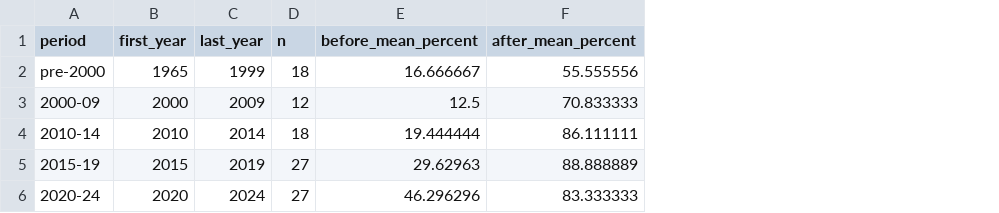
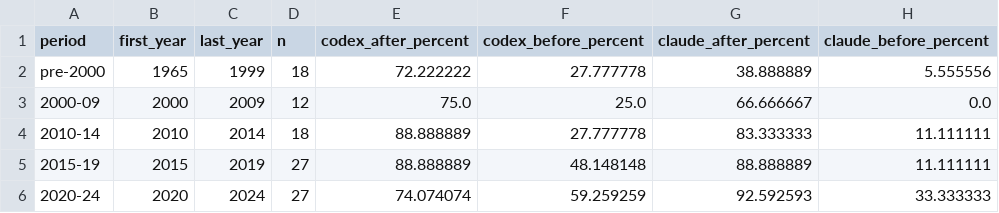
Before and after one commit to abx40/spanish-plume-llm-literature-review, a CSV file: Figures/plot_data/access_age.csv, drawn as a sheet; removed rows and columns are numbered as before the commit, all else as after; the diff names each change by its address in the sheet, - before the commit and + after, or states it on an @@ line.

```diff
--- a/Figures/plot_data/access_age.csv
+++ b/Figures/plot_data/access_age.csv
-column E (before_mean_percent), rows 2-6: 16.666667 | 12.5 | 19.444444 | 29.62963 | 46.296296
-column F (after_mean_percent), rows 2-6: 55.555556 | 70.833333 | 86.111111 | 88.888889 | 83.333333
+column E (codex_after_percent), rows 2-6: 72.222222 | 75.0 | 88.888889 | 88.888889 | 74.074074
+column F (codex_before_percent), rows 2-6: 27.777778 | 25.0 | 27.777778 | 48.148148 | 59.259259
+column G (claude_after_percent), rows 2-6: 38.888889 | 66.666667 | 83.333333 | 88.888889 | 92.592593
+column H (claude_before_percent), rows 2-6: 5.555556 | 0.0 | 11.111111 | 11.111111 | 33.333333
```
Also changed, not shown: 1 other file.
